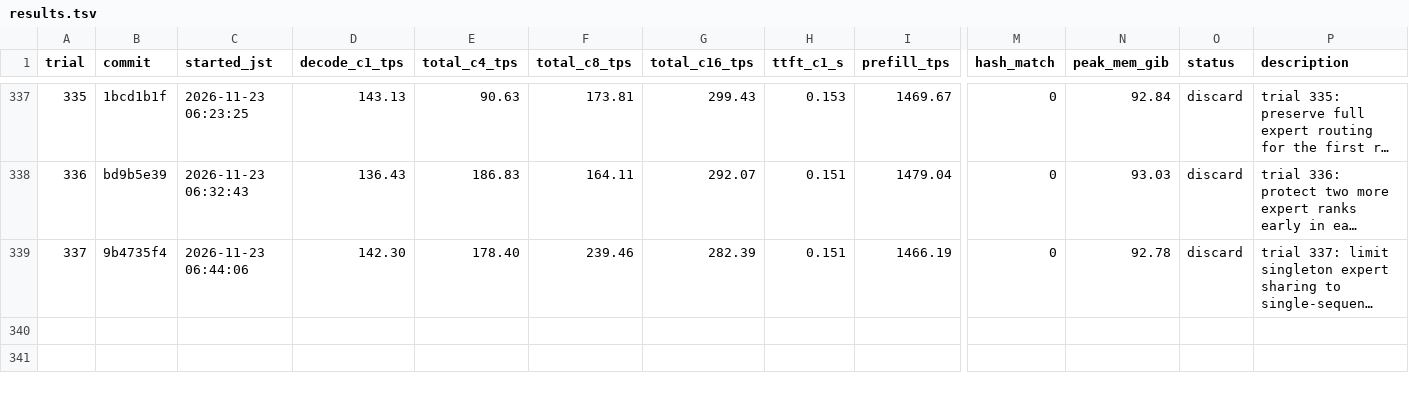
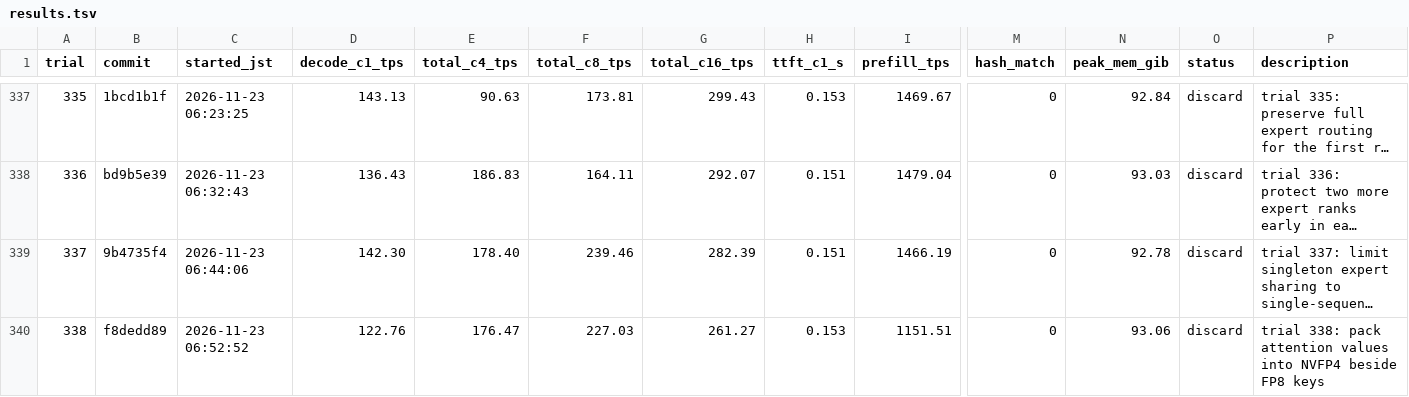
Before and after one commit to 42si/qwen38-flash-next-autoresearch, a TSV file: spark/results.tsv, drawn as a sheet; only a part is shown, gaps mark what is left out; long unchanged cells end in …; rows hold the shown columns only; the diff names each change by its address in the sheet, - before the commit and + after, or states it on an @@ line.

Commit message:
spark trial 338: discard

```diff
--- a/spark/results.tsv
+++ b/spark/results.tsv
+row 340: 338 | f8dedd89 | 2026-11-23 06:52:52 | 122.76 | 176.47 | 227.03 | 261.27 | 0.153 | 1151.51 | 0 | 93.06 | discard | trial 338: pack attention values into NVFP4 beside FP8 keys
```
Also changed, not shown: 2 other files.
